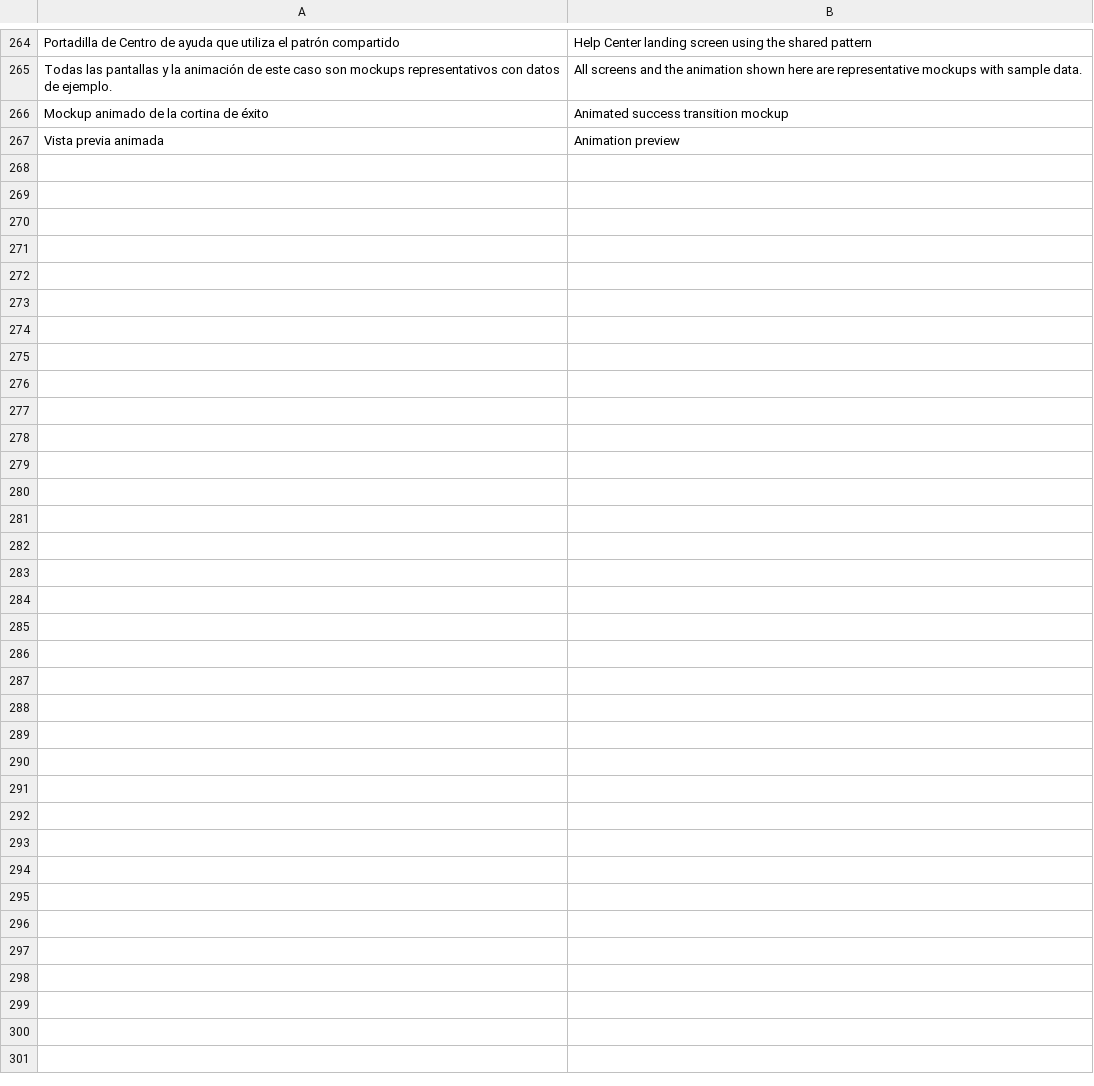
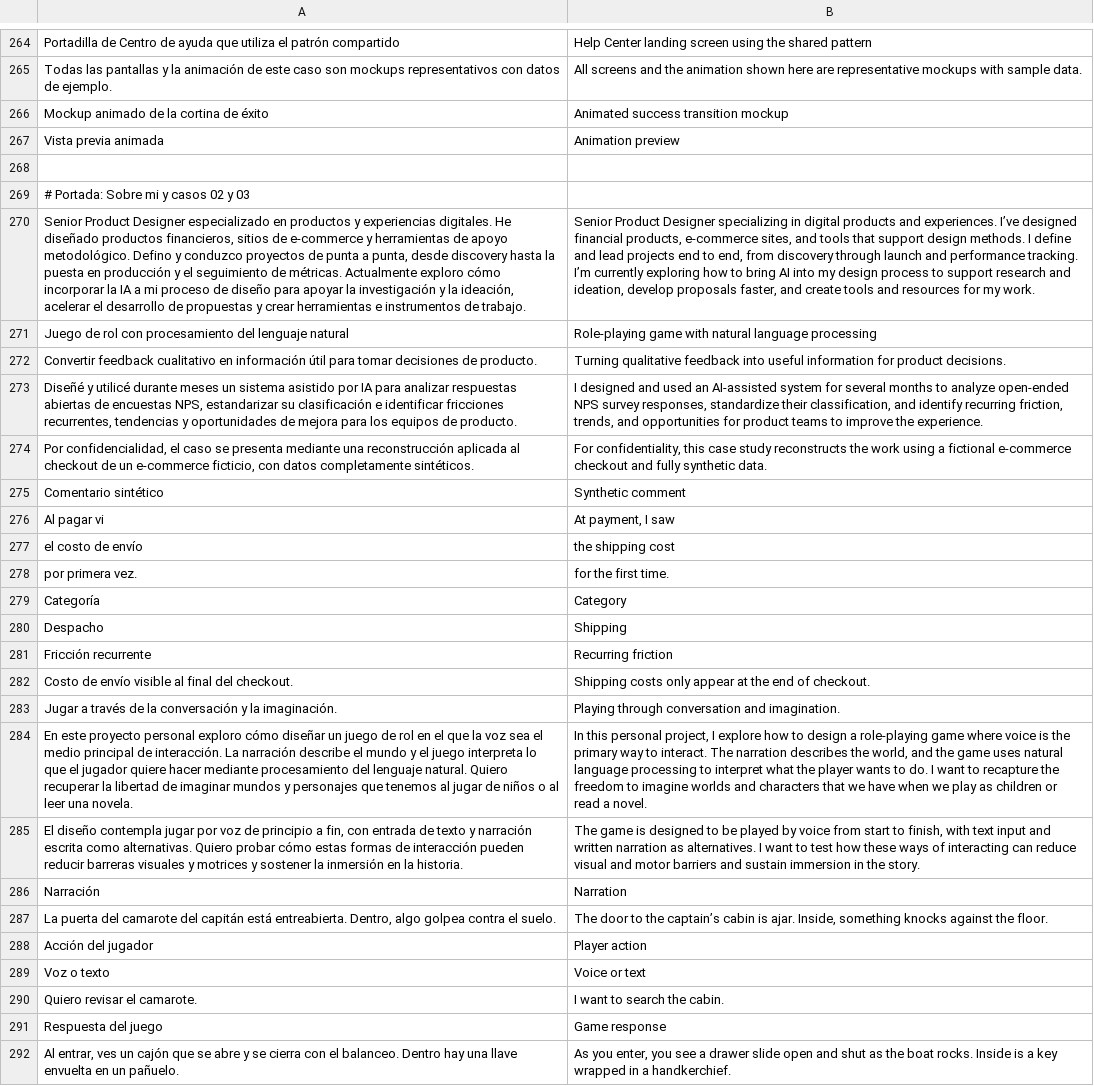
Before and after one commit to marinpittet/Portafolio-product-designer, a TSV file: i18n/en.tsv, drawn as a sheet; only a part is shown, gaps mark what is left out; the diff names each change by its address in the sheet, - before the commit and + after, or states it on an @@ line.

Commit message:
Actualizar portada y ejemplos de los casos 02 y 03 para QA

```diff
--- a/i18n/en.tsv
+++ b/i18n/en.tsv
+row 268: (empty)
+row 269: # Portada: Sobre mi y casos 02 y 03
+row 270: Senior Product Designer especializado en productos y experiencias digitales. He diseñado productos financieros, sitios de e-commerce y herramientas de apoyo metodológico. Defino y conduzco proyectos de punta a punta, desde discovery hasta la puesta en producción y el seguimiento de métricas. Actualmente exploro cómo incorporar la IA a mi proceso de diseño para apoyar la investigación y la ideación, acelerar el desarrollo de propuestas y crear herramientas e instrumentos de trabajo. | Senior Product Designer specializing in digital products and experiences. I’ve designed financial products, e-commerce sites, and tools that support design methods. I define and lead projects end to end, from discovery through launch and performance tracking. I’m currently exploring how to bring AI into my design process to support research and ideation, develop proposals faster, and create tools and resources for my work.
+row 271: Juego de rol con procesamiento del lenguaje natural | Role-playing game with natural language processing
+row 272: Convertir feedback cualitativo en información útil para tomar decisiones de producto. | Turning qualitative feedback into useful information for product decisions.
+row 273: Diseñé y utilicé durante meses un sistema asistido por IA para analizar respuestas abiertas de encuestas NPS, estandarizar su clasificación e identificar fricciones recurrentes, tendencias y oportunidades de mejora para los equipos de producto. | I designed and used an AI-assisted system for several months to analyze open-ended NPS survey responses, standardize their classification, and identify recurring friction, trends, and opportunities for product teams to improve the experience.
+row 274: Por confidencialidad, el caso se presenta mediante una reconstrucción aplicada al checkout de un e-commerce ficticio, con datos completamente sintéticos. | For confidentiality, this case study reconstructs the work using a fictional e-commerce checkout and fully synthetic data.
+row 275: Comentario sintético | Synthetic comment
+row 276: Al pagar vi | At payment, I saw
+row 277: el costo de envío | the shipping cost
+row 278: por primera vez. | for the first time.
+row 279: Categoría | Category
+row 280: Despacho | Shipping
+row 281: Fricción recurrente | Recurring friction
+row 282: Costo de envío visible al final del checkout. | Shipping costs only appear at the end of checkout.
+row 283: Jugar a través de la conversación y la imaginación. | Playing through conversation and imagination.
+row 284: En este proyecto personal exploro cómo diseñar un juego de rol en el que la voz sea el medio principal de interacción. La narración describe el mundo y el juego interpreta lo que el jugador quiere hacer mediante procesamiento del lenguaje natural. Quiero recuperar la libertad de imaginar mundos y personajes que tenemos al jugar de niños o al leer una novela. | In this personal project, I explore how to design a role-playing game where voice is the primary way to interact. The narration describes the world, and the game uses natural language processing to interpret what the player wants to do. I want to recapture the freedom to imagine worlds and characters that we have when we play as children or read a novel.
+row 285: El diseño contempla jugar por voz de principio a fin, con entrada de texto y narración escrita como alternativas. Quiero probar cómo estas formas de interacción pueden reducir barreras visuales y motrices y sostener la inmersión en la historia. | The game is designed to be played by voice from start to finish, with text input and written narration as alternatives. I want to test how these ways of interacting can reduce visual and motor barriers and sustain immersion in the story.
+row 286: Narración | Narration
+row 287: La puerta del camarote del capitán está entreabierta. Dentro, algo golpea contra el suelo. | The door to the captain’s cabin is ajar. Inside, something knocks against the floor.
+row 288: Acción del jugador | Player action
+row 289: Voz o texto | Voice or text
+row 290: Quiero revisar el camarote. | I want to search the cabin.
+row 291: Respuesta del juego | Game response
+row 292: Al entrar, ves un cajón que se abre y se cierra con el balanceo. Dentro hay una llave envuelta en un pañuelo. | As you enter, you see a drawer slide open and shut as the boat rocks. Inside is a key wrapped in a handkerchief.
```
Also changed, not shown: 4 other files.
